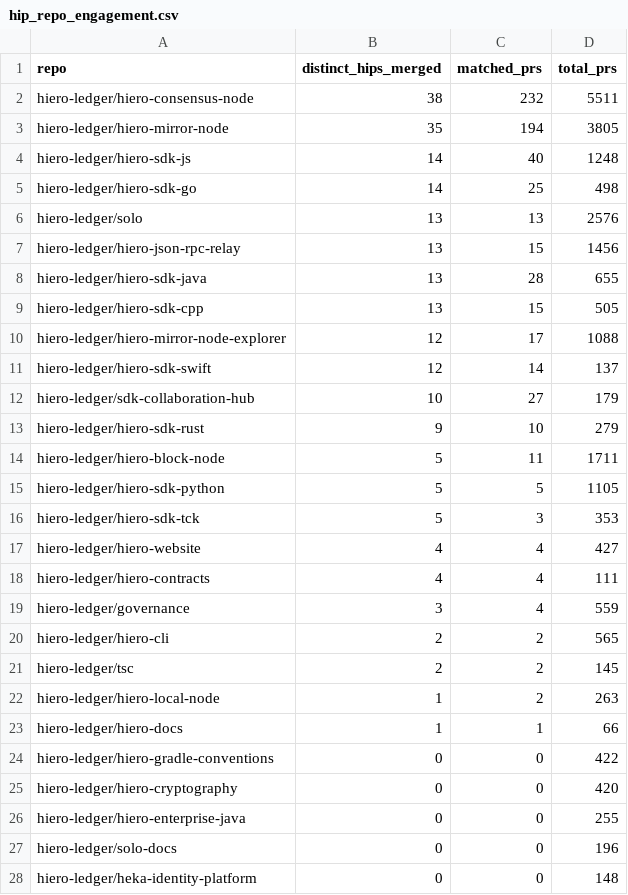
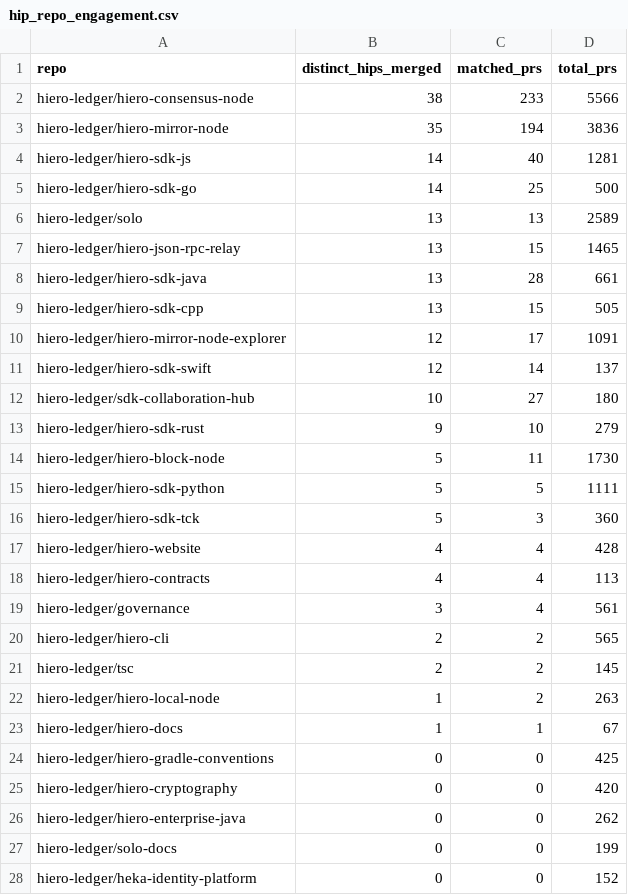
Before and after one commit to aceppaluni/analytics, a CSV file: api/v1/hiero-ledger/hip_repo_engagement.csv, drawn as a sheet; only a part is shown; the diff covers the shown part only.

```diff
--- a/api/v1/hiero-ledger/hip_repo_engagement.csv
+++ b/api/v1/hiero-ledger/hip_repo_engagement.csv
@@ -1,20 +1,20 @@
 repo,distinct_hips_merged,matched_prs,total_prs
-hiero-ledger/hiero-consensus-node,38,232,5511
-hiero-ledger/hiero-mirror-node,35,194,3805
-hiero-ledger/hiero-sdk-js,14,40,1248
-hiero-ledger/hiero-sdk-go,14,25,498
-hiero-ledger/solo,13,13,2576
-hiero-ledger/hiero-json-rpc-relay,13,15,1456
-hiero-ledger/hiero-sdk-java,13,28,655
+hiero-ledger/hiero-consensus-node,38,233,5566
+hiero-ledger/hiero-mirror-node,35,194,3836
+hiero-ledger/hiero-sdk-js,14,40,1281
+hiero-ledger/hiero-sdk-go,14,25,500
+hiero-ledger/solo,13,13,2589
+hiero-ledger/hiero-json-rpc-relay,13,15,1465
+hiero-ledger/hiero-sdk-java,13,28,661
 hiero-ledger/hiero-sdk-cpp,13,15,505
-hiero-ledger/hiero-mirror-node-explorer,12,17,1088
+hiero-ledger/hiero-mirror-node-explorer,12,17,1091
 hiero-ledger/hiero-sdk-swift,12,14,137
-hiero-ledger/sdk-collaboration-hub,10,27,179
+hiero-ledger/sdk-collaboration-hub,10,27,180
 hiero-ledger/hiero-sdk-rust,9,10,279
-hiero-ledger/hiero-block-node,5,11,1711
-hiero-ledger/hiero-sdk-python,5,5,1105
-hiero-ledger/hiero-sdk-tck,5,3,353
-hiero-ledger/hiero-website,4,4,427
-hiero-ledger/hiero-contracts,4,4,111
-hiero-ledger/governance,3,4,559
+hiero-ledger/hiero-block-node,5,11,1730
+hiero-ledger/hiero-sdk-python,5,5,1111
+hiero-ledger/hiero-sdk-tck,5,3,360
+hiero-ledger/hiero-website,4,4,428
+hiero-ledger/hiero-contracts,4,4,113
+hiero-ledger/governance,3,4,561
 hiero-ledger/hiero-cli,2,2,565
@@ -22,7 +22,7 @@ hiero-ledger/tsc,2,2,145
 hiero-ledger/hiero-local-node,1,2,263
-hiero-ledger/hiero-docs,1,1,66
-hiero-ledger/hiero-gradle-conventions,0,0,422
+hiero-ledger/hiero-docs,1,1,67
+hiero-ledger/hiero-gradle-conventions,0,0,425
 hiero-ledger/hiero-cryptography,0,0,420
-hiero-ledger/hiero-enterprise-java,0,0,255
-hiero-ledger/solo-docs,0,0,196
-hiero-ledger/heka-identity-platform,0,0,148
+hiero-ledger/hiero-enterprise-java,0,0,262
+hiero-ledger/solo-docs,0,0,199
+hiero-ledger/heka-identity-platform,0,0,152
```
Also changed, not shown: 2 added rows, 1 removed row and 1 edited cell elsewhere in this file, 22 other files.
